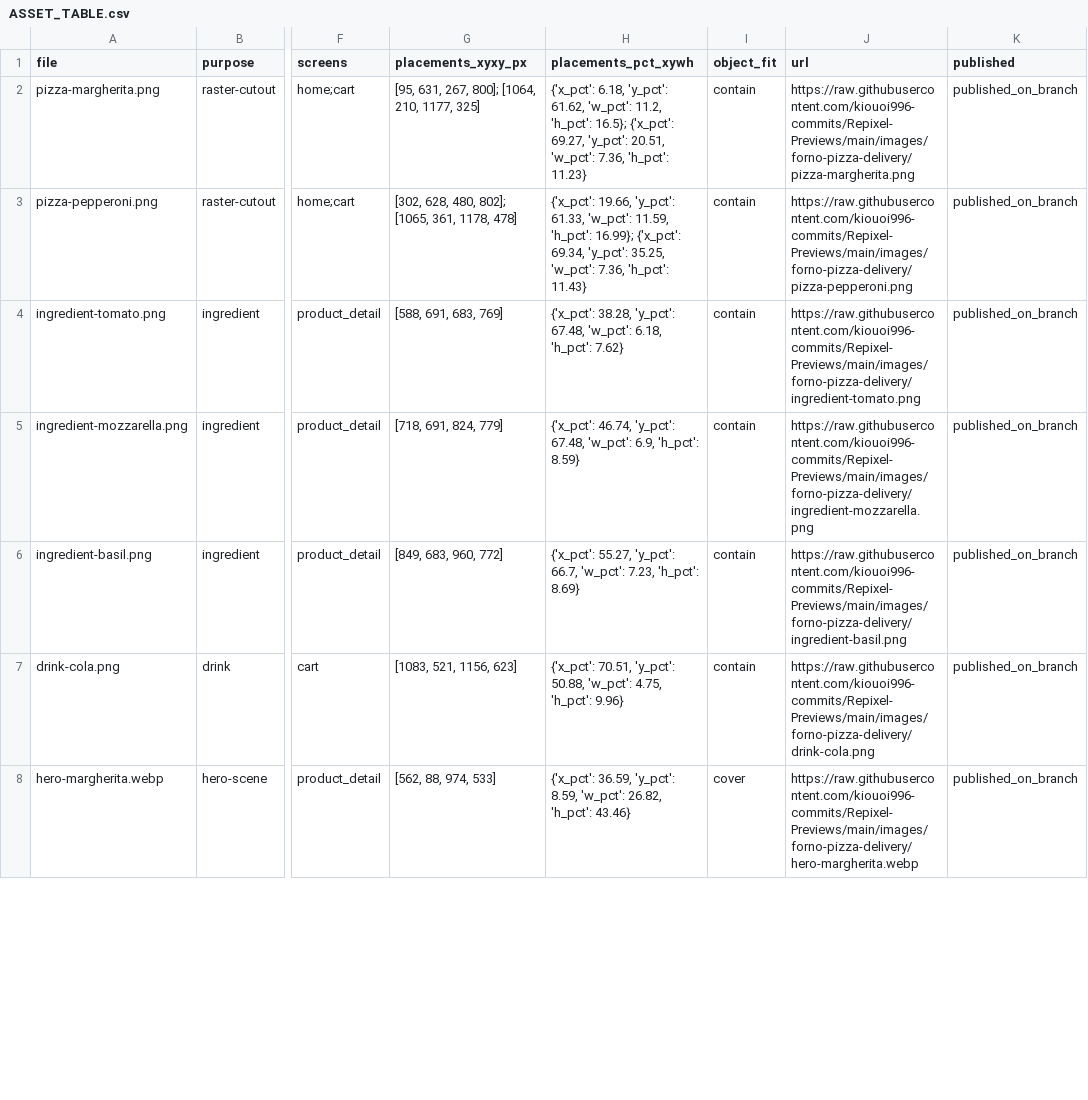
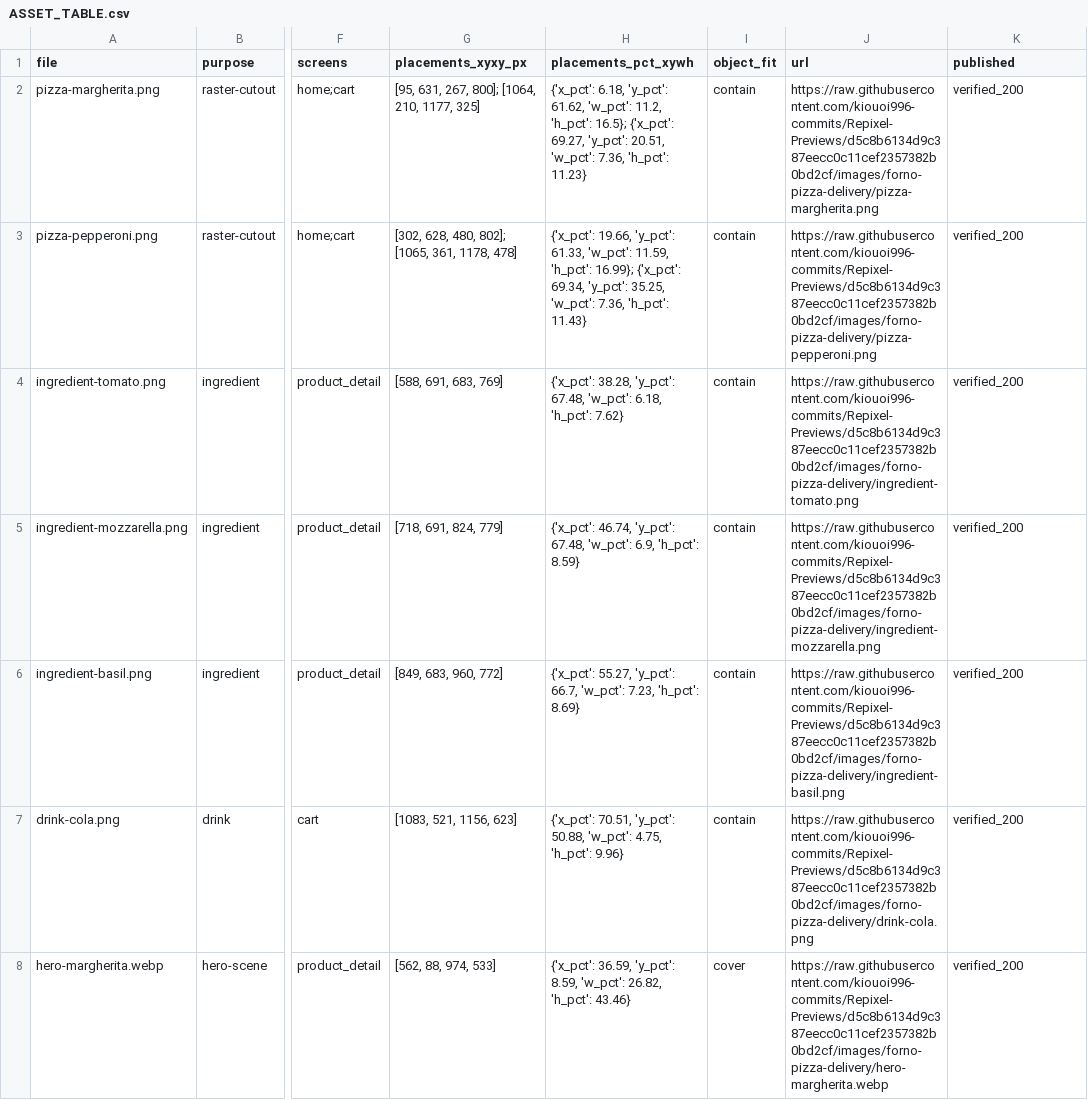
Before and after one commit to kiouoi996-commits/Repixel-Previews, a CSV file: images/forno-pizza-delivery/ASSET_TABLE.csv, drawn as a sheet; only a part is shown, gaps mark what is left out; the diff covers the shown part only; the diff names each change by its address in the sheet, - before the commit and + after, or states it on an @@ line.

Commit message:
Pin and verify all Forno Pizza Delivery asset URLs in manifest and table

```diff
--- a/images/forno-pizza-delivery/ASSET_TABLE.csv
+++ b/images/forno-pizza-delivery/ASSET_TABLE.csv
-J2 (url): https://raw.githubusercontent.com/kiouoi996-commits/Repixel-Previews/main/images/forno-pizza-delivery/pizza-margherita.png
+J2 (url): https://raw.githubusercontent.com/kiouoi996-commits/Repixel-Previews/d5c8b6134d9c387eecc0c11cef2357382b0bd2cf/images/forno-pizza-delivery/pizza-margherita.png
-K2:K8 (published): published_on_branch
+K2:K8 (published): verified_200
-J3 (url): https://raw.githubusercontent.com/kiouoi996-commits/Repixel-Previews/main/images/forno-pizza-delivery/pizza-pepperoni.png
+J3 (url): https://raw.githubusercontent.com/kiouoi996-commits/Repixel-Previews/d5c8b6134d9c387eecc0c11cef2357382b0bd2cf/images/forno-pizza-delivery/pizza-pepperoni.png
-J4 (url): https://raw.githubusercontent.com/kiouoi996-commits/Repixel-Previews/main/images/forno-pizza-delivery/ingredient-tomato.png
+J4 (url): https://raw.githubusercontent.com/kiouoi996-commits/Repixel-Previews/d5c8b6134d9c387eecc0c11cef2357382b0bd2cf/images/forno-pizza-delivery/ingredient-tomato.png
-J5 (url): https://raw.githubusercontent.com/kiouoi996-commits/Repixel-Previews/main/images/forno-pizza-delivery/ingredient-mozzarella.png
+J5 (url): https://raw.githubusercontent.com/kiouoi996-commits/Repixel-Previews/d5c8b6134d9c387eecc0c11cef2357382b0bd2cf/images/forno-pizza-delivery/ingredient-mozzarella.png
-J6 (url): https://raw.githubusercontent.com/kiouoi996-commits/Repixel-Previews/main/images/forno-pizza-delivery/ingredient-basil.png
+J6 (url): https://raw.githubusercontent.com/kiouoi996-commits/Repixel-Previews/d5c8b6134d9c387eecc0c11cef2357382b0bd2cf/images/forno-pizza-delivery/ingredient-basil.png
-J7 (url): https://raw.githubusercontent.com/kiouoi996-commits/Repixel-Previews/main/images/forno-pizza-delivery/drink-cola.png
+J7 (url): https://raw.githubusercontent.com/kiouoi996-commits/Repixel-Previews/d5c8b6134d9c387eecc0c11cef2357382b0bd2cf/images/forno-pizza-delivery/drink-cola.png
-J8 (url): https://raw.githubusercontent.com/kiouoi996-commits/Repixel-Previews/main/images/forno-pizza-delivery/hero-margherita.webp
+J8 (url): https://raw.githubusercontent.com/kiouoi996-commits/Repixel-Previews/d5c8b6134d9c387eecc0c11cef2357382b0bd2cf/images/forno-pizza-delivery/hero-margherita.webp
```
Also changed, not shown: 36 edited cells elsewhere in this file, 2 other files.
